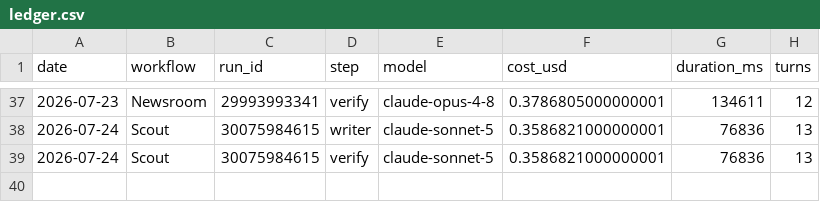
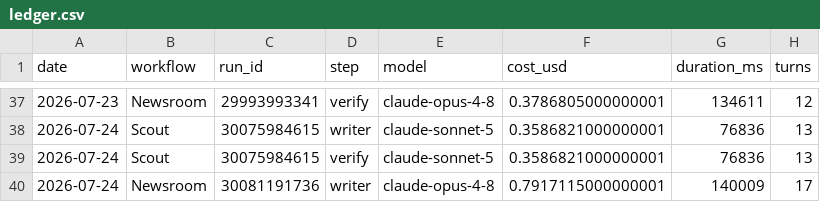
Before and after one commit to albertogrande/developer-marketing, a CSV file: usage/ledger.csv, drawn as a sheet; only a part is shown, gaps mark what is left out; the diff names each change by its address in the sheet, - before the commit and + after, or states it on an @@ line.

```diff
--- a/usage/ledger.csv
+++ b/usage/ledger.csv
+row 40: 2026-07-24 | Newsroom | 30081191736 | writer | claude-opus-4-8 | 0.7917115000000001 | 140009 | 17
```
Also changed, not shown: 3 other files.
